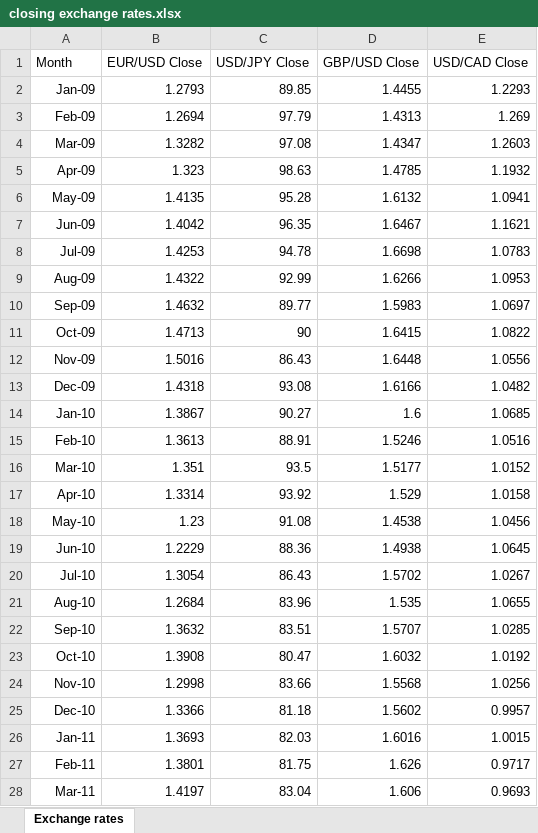
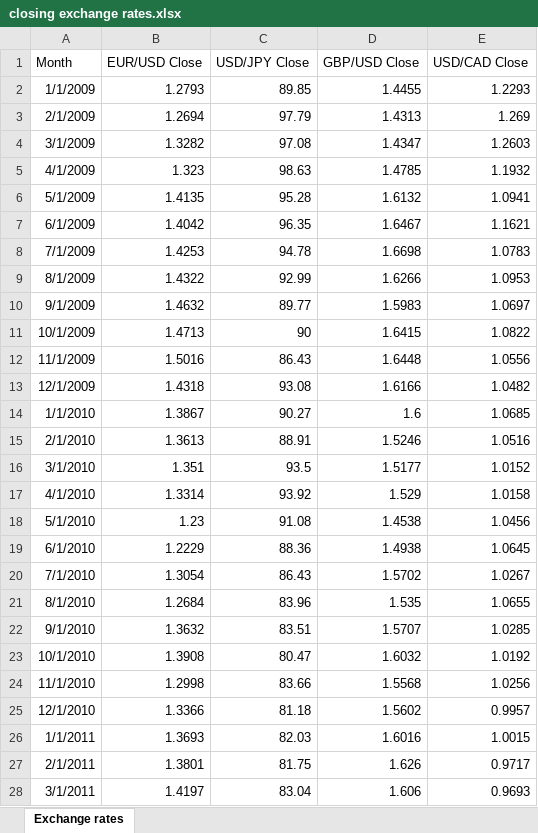
Before and after one commit to IT4063c-Spring23/final-project-tomh237, an Excel workbook: closing exchange rates.xlsx, sheet Exchange rates, drawn as a sheet; only a part is shown; values as stored, in another font and other column widths than the file's, no borders; the diff covers the shown part only; the diff names each change by its address in the sheet, - before the commit and + after, or states it on an @@ line.

```diff
--- a/closing exchange rates.xlsx (sheet Exchange rates)
+++ b/closing exchange rates.xlsx (sheet Exchange rates)
-A2 (Month): Jan-09
+A2 (Month): 1/1/2009
-A3 (Month): Feb-09
+A3 (Month): 2/1/2009
-A4 (Month): Mar-09
+A4 (Month): 3/1/2009
-A5 (Month): Apr-09
+A5 (Month): 4/1/2009
-A6 (Month): May-09
+A6 (Month): 5/1/2009
-A7 (Month): Jun-09
+A7 (Month): 6/1/2009
-A8 (Month): Jul-09
+A8 (Month): 7/1/2009
-A9 (Month): Aug-09
+A9 (Month): 8/1/2009
-A10 (Month): Sep-09
+A10 (Month): 9/1/2009
-A11 (Month): Oct-09
+A11 (Month): 10/1/2009
-A12 (Month): Nov-09
+A12 (Month): 11/1/2009
-A13 (Month): Dec-09
+A13 (Month): 12/1/2009
-A14 (Month): Jan-10
+A14 (Month): 1/1/2010
-A15 (Month): Feb-10
+A15 (Month): 2/1/2010
-A16 (Month): Mar-10
+A16 (Month): 3/1/2010
-A17 (Month): Apr-10
+A17 (Month): 4/1/2010
-A18 (Month): May-10
+A18 (Month): 5/1/2010
-A19 (Month): Jun-10
+A19 (Month): 6/1/2010
-A20 (Month): Jul-10
+A20 (Month): 7/1/2010
-A21 (Month): Aug-10
+A21 (Month): 8/1/2010
-A22 (Month): Sep-10
+A22 (Month): 9/1/2010
-A23 (Month): Oct-10
+A23 (Month): 10/1/2010
-A24 (Month): Nov-10
+A24 (Month): 11/1/2010
-A25 (Month): Dec-10
+A25 (Month): 12/1/2010
-A26 (Month): Jan-11
+A26 (Month): 1/1/2011
-A27 (Month): Feb-11
+A27 (Month): 2/1/2011
-A28 (Month): Mar-11
+A28 (Month): 3/1/2011
```
Also changed, not shown: 105 edited cells elsewhere in this sheet, Oil prices per barrel.xlsx, 1 other file.
